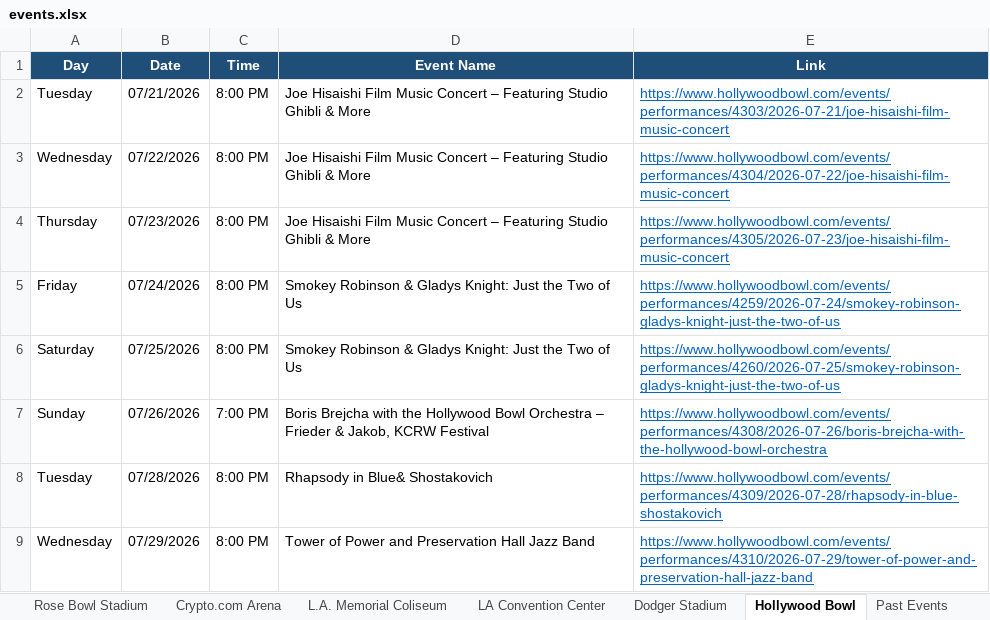
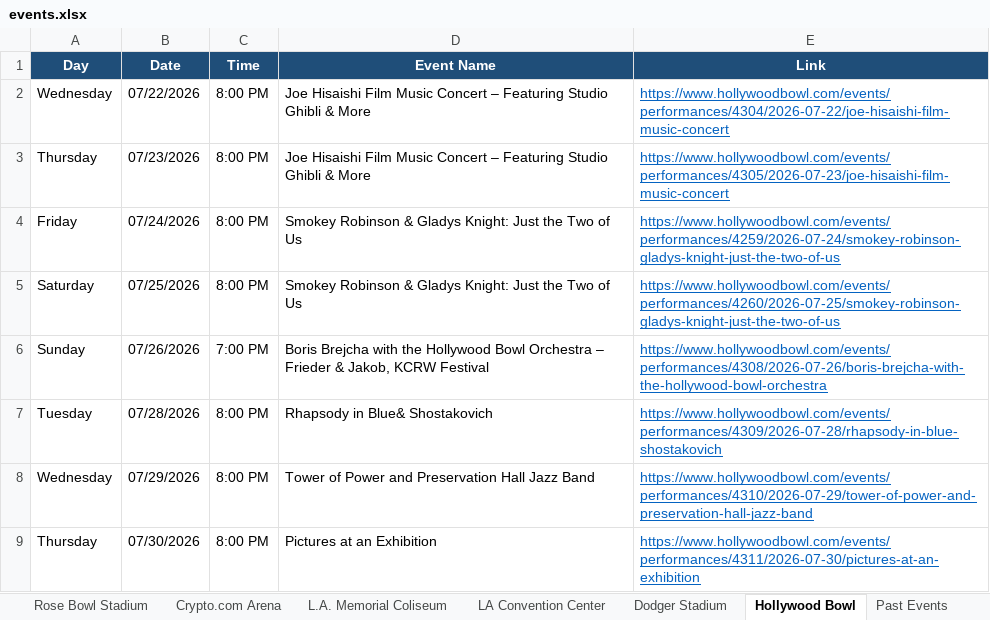
Before and after one commit to hannahlee-vzw/southern_california_events, an Excel workbook: docs/events.xlsx, sheet Hollywood Bowl, drawn as a sheet; only a part is shown; the shorter side is filled out with more unchanged rows; values as stored, in another font and other column widths than the file's, no borders; the diff names each change by its address in the sheet, - before the commit and + after, or states it on an @@ line.

```diff
--- a/docs/events.xlsx (sheet Hollywood Bowl)
+++ b/docs/events.xlsx (sheet Hollywood Bowl)
-row 2: Tuesday | 07/21/2026 | 8:00 PM | Joe Hisaishi Film Music Concert – Featuring Studio Ghibli & More | https://www.hollywoodbowl.com/events/performances/4303/2026-07-21/joe-hisaishi-film-music-concert
```
Also changed, not shown: sheet Past Events, sheet LA Convention Center, sheet Dodger Stadium, 3 other files.
